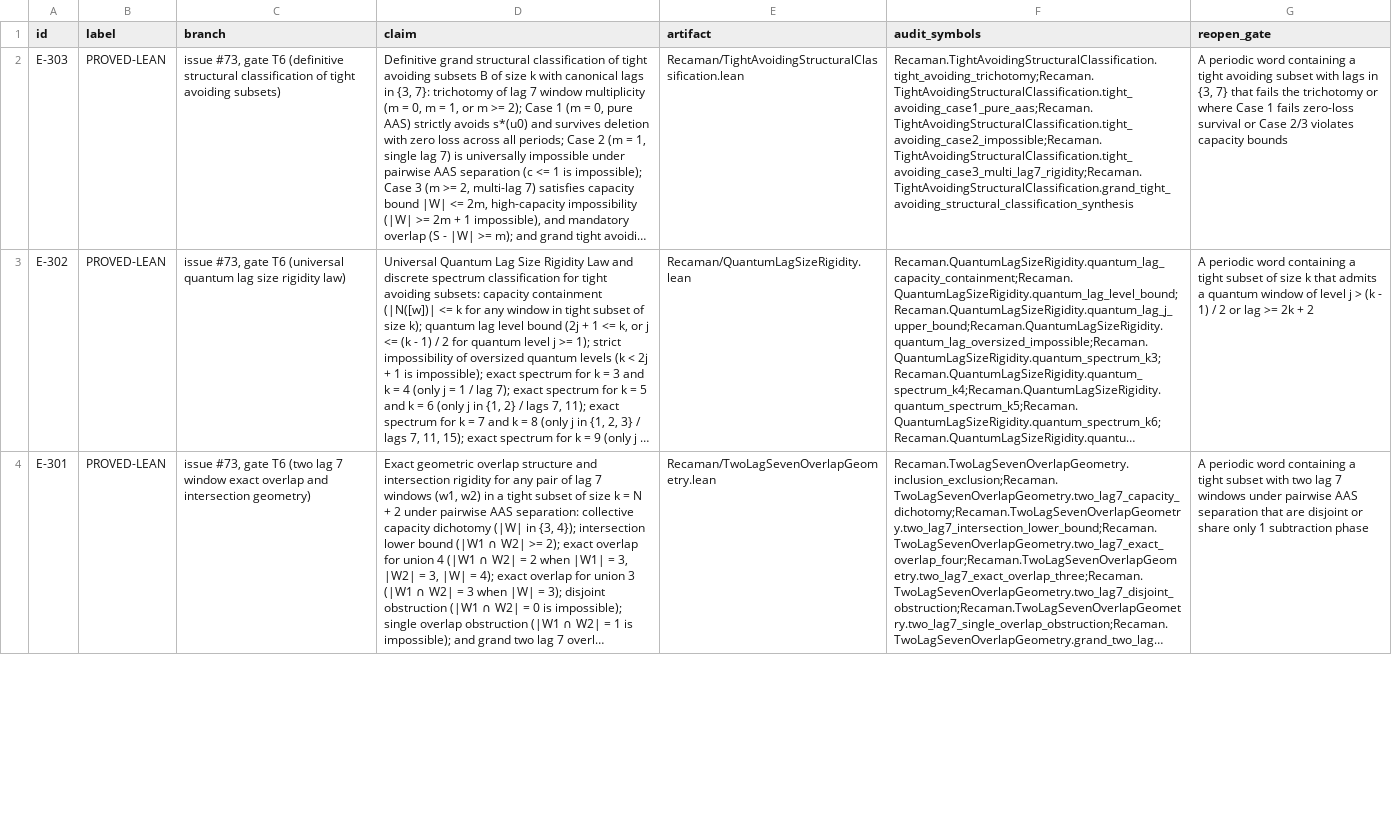
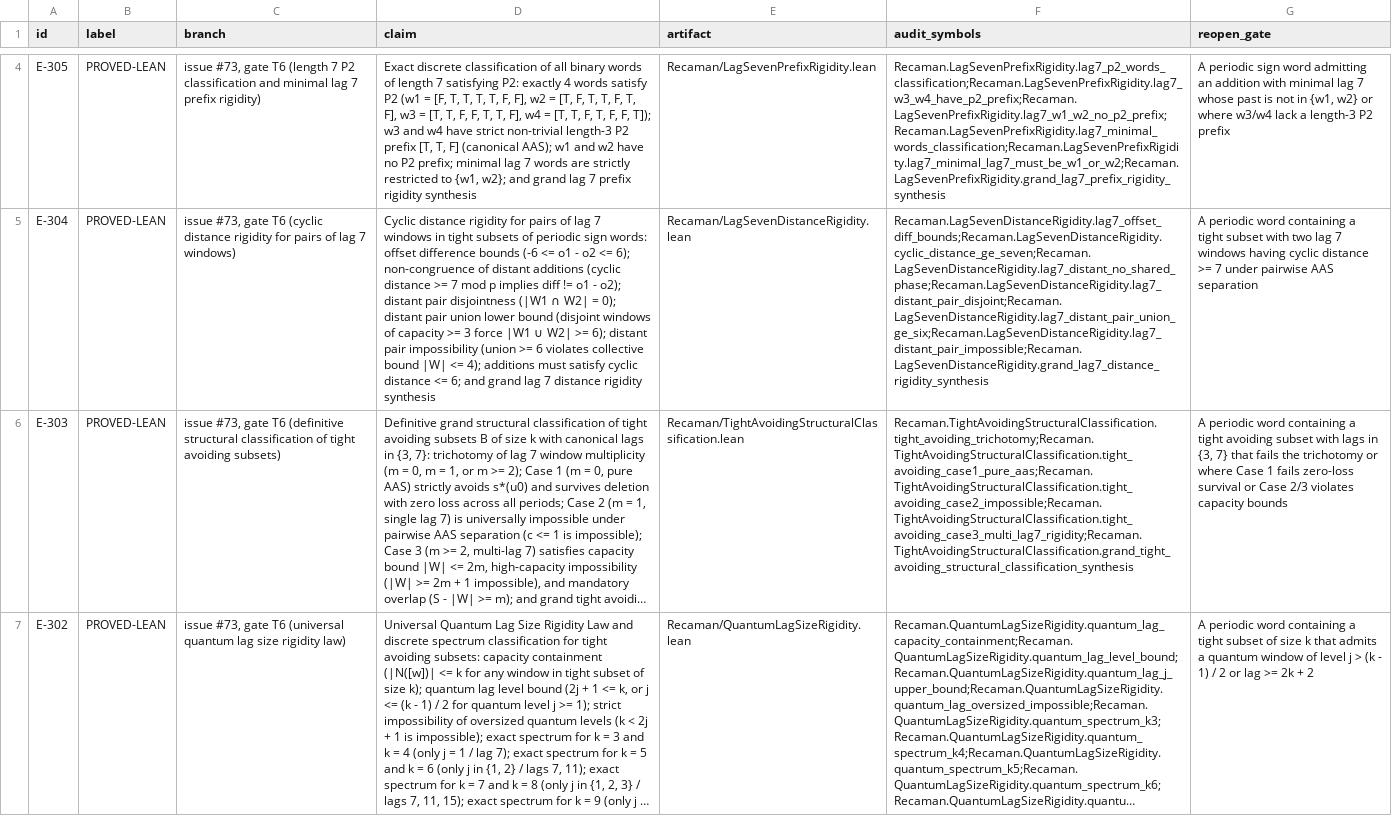
Before and after one commit to hirokidaichi/recaman-lean-research, a TSV file: docs/EVIDENCE_REGISTRY.tsv, drawn as a sheet; only a part is shown, gaps mark what is left out; the shorter side is filled out with more unchanged rows; long unchanged cells end in …; the diff covers the shown part only; the diff names each change by its address in the sheet, - before the commit and + after, or states it on an @@ line.

Commit message:
feat(gate_t6): formalize distance rigidity, prefix classification, Golomb ruler conflict, and tight all-AAS closure (E-304..E-307)

```diff
--- a/docs/EVIDENCE_REGISTRY.tsv
+++ b/docs/EVIDENCE_REGISTRY.tsv
+row 4: E-305 | PROVED-LEAN | issue #73, gate T6 (length 7 P2 classification and minimal lag 7 prefix rigidity) | Exact discrete classification of all binary words of length 7 satisfying P2: exactly 4 words satisfy P2 (w1 = [F, T, T, T, T, F, F], w2 = [T, F, T, T, F, T, F], w3 = [T, T, F, F, T, T, F], w4 = [T, T, F, T, F, F, T]); w3 and w4 have strict non-trivial length-3 P2 prefix [T, T, F] (canonical AAS); w1 and w2 have no P2 prefix; minimal lag 7 words are strictly restricted to {w1, w2}; and grand lag 7 prefix rigidity synthesis | Recaman/LagSevenPrefixRigidity.lean | Recaman.LagSevenPrefixRigidity.lag7_p2_words_classification;Recaman.LagSevenPrefixRigidity.lag7_w3_w4_have_p2_prefix;Recaman.LagSevenPrefixRigidity.lag7_w1_w2_no_p2_prefix;Recaman.LagSevenPrefixRigidity.lag7_minimal_words_classification;Recaman.LagSevenPrefixRigidity.lag7_minimal_lag7_must_be_w1_or_w2;Recaman.LagSevenPrefixRigidity.grand_lag7_prefix_rigidity_synthesis | A periodic sign word admitting an addition with minimal lag 7 whose past is not in {w1, w2} or where w3/w4 lack a length-3 P2 prefix
+row 5: E-304 | PROVED-LEAN | issue #73, gate T6 (cyclic distance rigidity for pairs of lag 7 windows) | Cyclic distance rigidity for pairs of lag 7 windows in tight subsets of periodic sign words: offset difference bounds (-6 <= o1 - o2 <= 6); non-congruence of distant additions (cyclic distance >= 7 mod p implies diff != o1 - o2); distant pair disjointness (|W1 ∩ W2| = 0); distant pair union lower bound (disjoint windows of capacity >= 3 force |W1 ∪ W2| >= 6); distant pair impossibility (union >= 6 violates collective bound |W| <= 4); additions must satisfy cyclic distance <= 6; and grand lag 7 distance rigidity synthesis | Recaman/LagSevenDistanceRigidity.lean | Recaman.LagSevenDistanceRigidity.lag7_offset_diff_bounds;Recaman.LagSevenDistanceRigidity.cyclic_distance_ge_seven;Recaman.LagSevenDistanceRigidity.lag7_distant_no_shared_phase;Recaman.LagSevenDistanceRigidity.lag7_distant_pair_disjoint;Recaman.LagSevenDistanceRigidity.lag7_distant_pair_union_ge_six;Recaman.LagSevenDistanceRigidity.lag7_distant_pair_impossible;Recaman.LagSevenDistanceRigidity.grand_lag7_distance_rigidity_synthesis | A periodic word containing a tight subset with two lag 7 windows having cyclic distance >= 7 under pairwise AAS separation
```
Also changed, not shown: 2 added rows elsewhere in this file, 8 other files.
